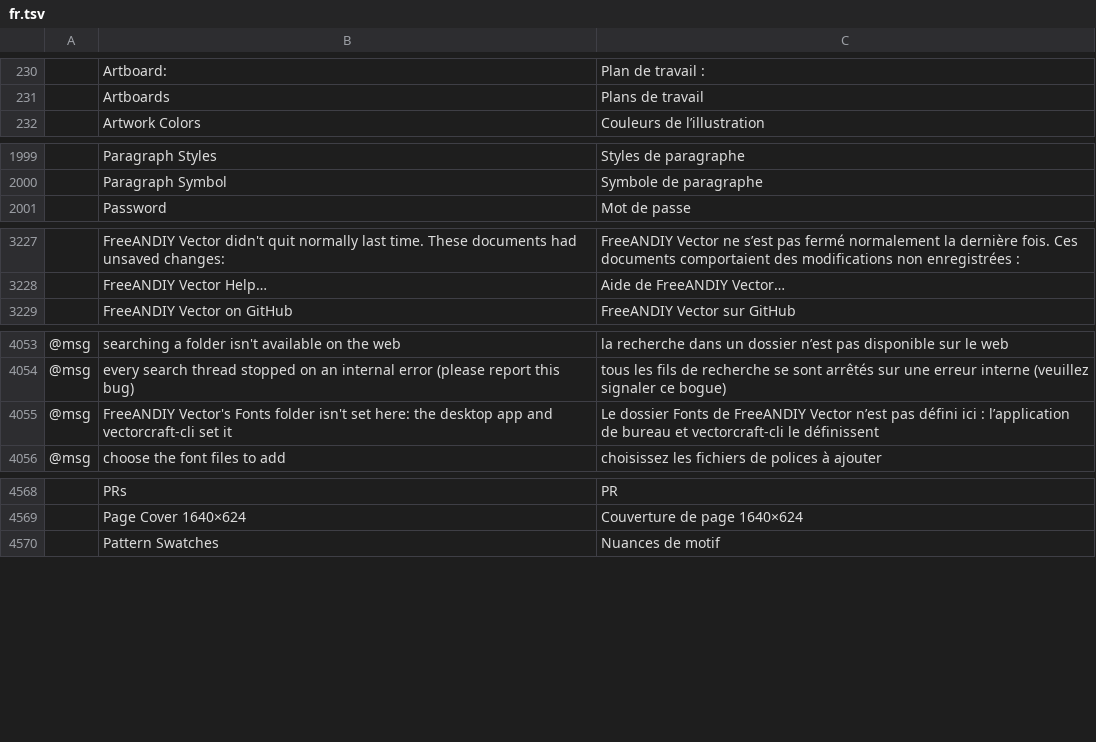
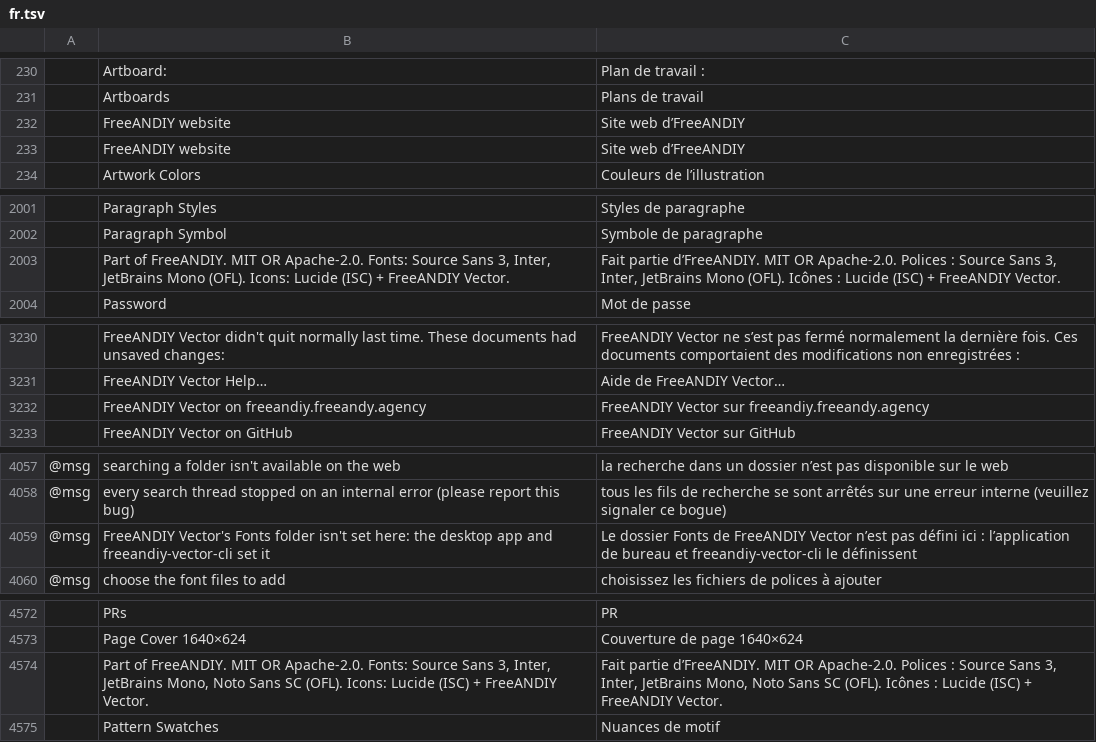
Before and after one commit to FreeAndy21/freeandiy-vector, a TSV file: crates/ui-egui/src/i18n/fr.tsv, drawn as a sheet; only a part is shown, gaps mark what is left out; addresses are those after the commit; the diff names each change by its address in the sheet, - before the commit and + after, or states it on an @@ line.

Commit message:
brand: regenerate from upstream a0671777
Tree = upstream VectorCraft a0671777 + freeandiy/ (rebrand apply).
Generated by freeandiy/scripts/regenerate.sh.

```diff
--- a/crates/ui-egui/src/i18n/fr.tsv
+++ b/crates/ui-egui/src/i18n/fr.tsv
+row 232:  | FreeANDIY website | Site web d’FreeANDIY
+row 233:  | FreeANDIY website | Site web d’FreeANDIY
+row 2003:  | Part of FreeANDIY. MIT OR Apache-2.0. Fonts: Source Sans 3, Inter, JetBrains Mono (OFL). Icons: Lucide (ISC) + FreeANDIY Vector. | Fait partie d’FreeANDIY. MIT OR Apache-2.0. Polices : Source Sans 3, Inter, JetBrains Mono (OFL). Icônes : Lucide (ISC) + FreeANDIY Vector.
+row 3232:  | FreeANDIY Vector on freeandiy.freeandy.agency | FreeANDIY Vector sur freeandiy.freeandy.agency
-B4059: …app and vectorcraft-cli set it
+B4059: …app and freeandiy-vector-cli set it
-C4059: …bureau et vectorcraft-cli le définissent
+C4059: …bureau et freeandiy-vector-cli le définissent
+row 4574:  | Part of FreeANDIY. MIT OR Apache-2.0. Fonts: Source Sans 3, Inter, JetBrains Mono, Noto Sans SC (OFL). Icons: Lucide (ISC) + FreeANDIY Vector. | Fait partie d’FreeANDIY. MIT OR Apache-2.0. Polices : Source Sans 3, Inter, JetBrains Mono, Noto Sans SC (OFL). Icônes : Lucide (ISC) + FreeANDIY Vector.
```
Also changed, not shown: crates/ui-egui/src/i18n/cs.tsv, crates/ui-egui/src/i18n/hu.tsv, 17 other files.
